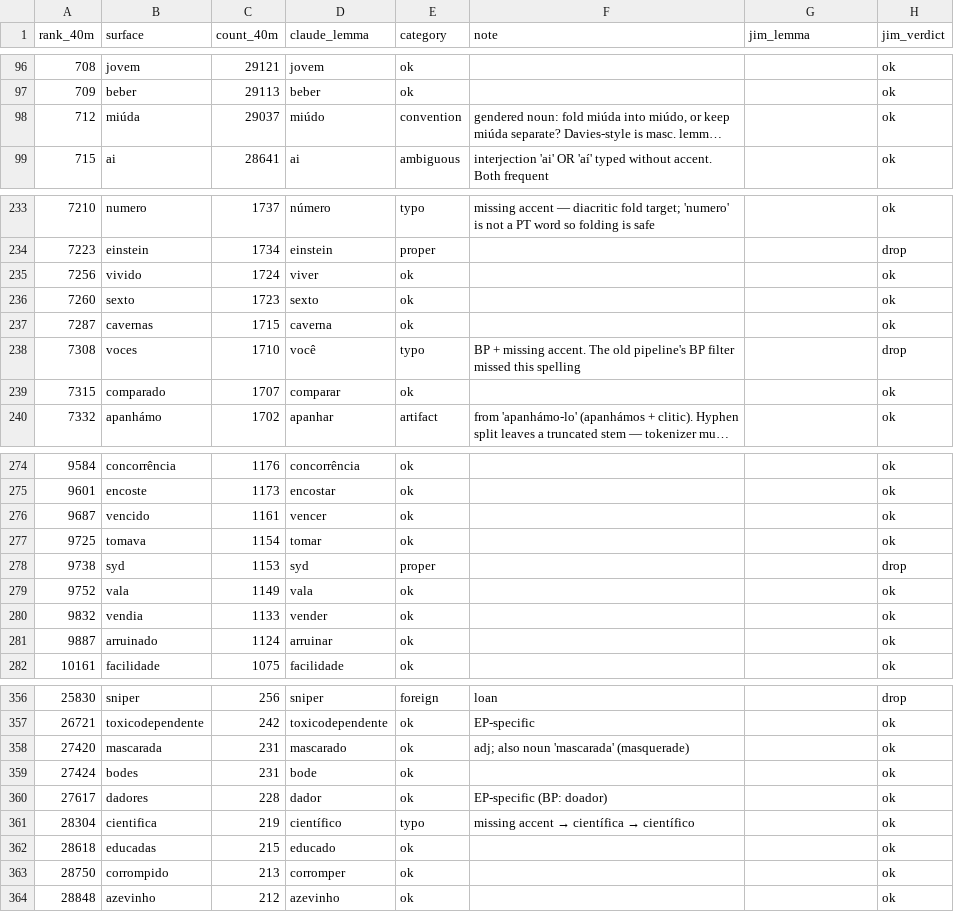
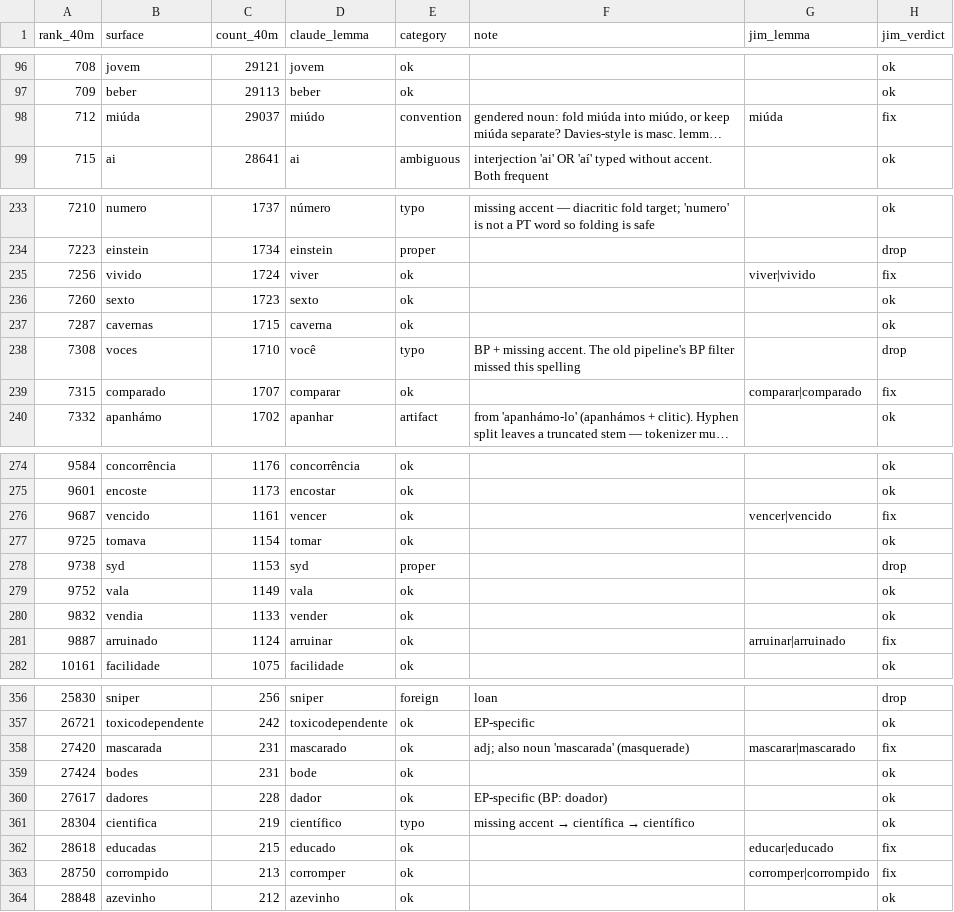
Before and after one commit to jamminalley/EPspokenfrequency, a TSV file: eval/lemma_gold.tsv, drawn as a sheet; only a part is shown, gaps mark what is left out; long unchanged cells end in …; the diff covers the shown part only; the diff names each change by its address in the sheet, - before the commit and + after, or states it on an @@ line.

```diff
--- a/eval/lemma_gold.tsv
+++ b/eval/lemma_gold.tsv
-G98 (jim_lemma): (empty)
+G98 (jim_lemma): miúda
-H98 (jim_verdict): ok
+H98 (jim_verdict): fix
-G235 (jim_lemma): (empty)
+G235 (jim_lemma): viver|vivido
-H235 (jim_verdict): ok
+H235 (jim_verdict): fix
-G239 (jim_lemma): (empty)
+G239 (jim_lemma): comparar|comparado
-H239 (jim_verdict): ok
+H239 (jim_verdict): fix
-G276 (jim_lemma): (empty)
+G276 (jim_lemma): vencer|vencido
-H276 (jim_verdict): ok
+H276 (jim_verdict): fix
-G281 (jim_lemma): (empty)
+G281 (jim_lemma): arruinar|arruinado
-H281 (jim_verdict): ok
+H281 (jim_verdict): fix
-G358 (jim_lemma): (empty)
+G358 (jim_lemma): mascarar|mascarado
-H358 (jim_verdict): ok
+H358 (jim_verdict): fix
-G362 (jim_lemma): (empty)
+G362 (jim_lemma): educar|educado
-H362:H363 (jim_verdict): ok
+H362:H363 (jim_verdict): fix
-G363 (jim_lemma): (empty)
+G363 (jim_lemma): corromper|corrompido
```
Also changed, not shown: 36 edited cells elsewhere in this file, eval/gender_pairs.tsv, 1 other file.
